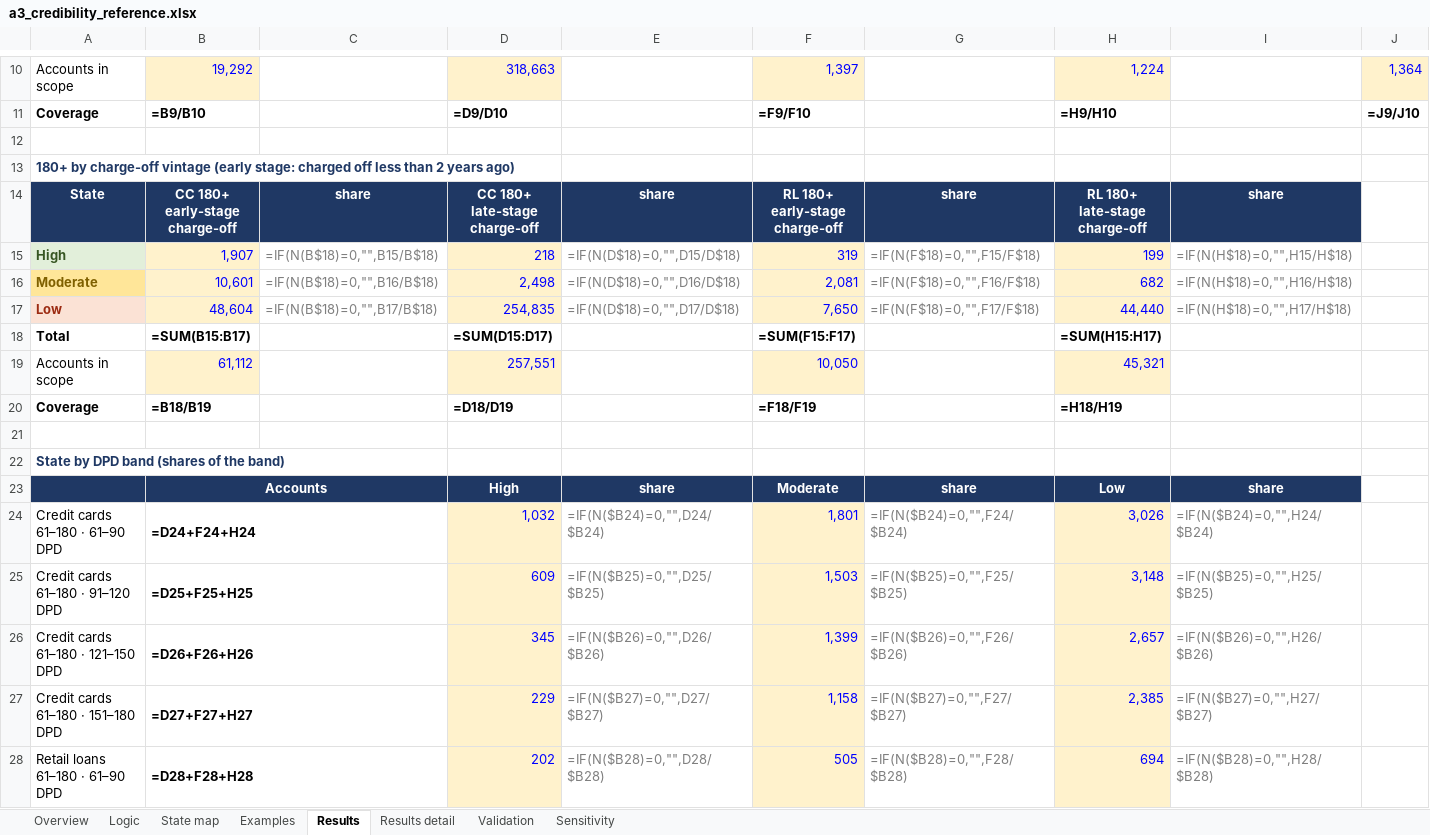
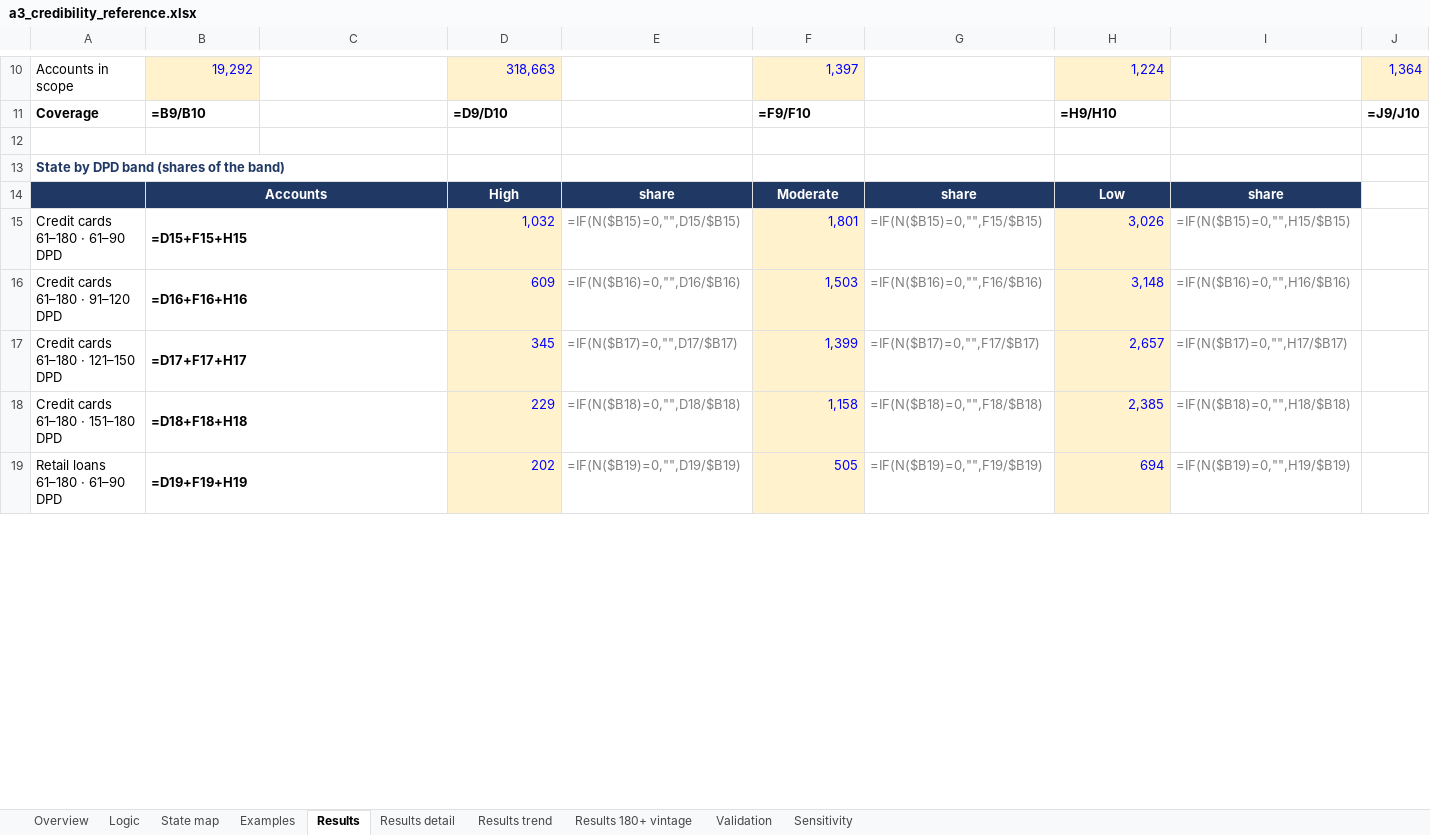
Before and after one commit to balsapka/Collections, an Excel workbook: docs/credibility/a3_credibility_reference.xlsx, sheet Results, drawn as a sheet; only a part is shown, gaps mark what is left out; values as stored, in another font and other column widths than the file's, no borders; formulas without a stored value are shown as written; removed rows and columns are numbered as before the commit, all else as after; rows hold the shown columns only; ↵ is a line break in a cell; the diff covers the shown part only; the diff names each change by its address in the sheet, - before the commit and + after, or states it on an @@ line.

```diff
--- a/docs/credibility/a3_credibility_reference.xlsx (sheet Results)
+++ b/docs/credibility/a3_credibility_reference.xlsx (sheet Results)
+sheet tab: Results trend
+sheet tab: Results 180+ vintage
-row 13: 180+ by charge-off vintage (early stage: charged off less than 2 years ago)
-row 14: State | CC 180+ ↵ early-stage ↵ charge-off | share | CC 180+ ↵ late-stage ↵ charge-off | share | RL 180+ ↵ early-stage ↵ charge-off | share | RL 180+ ↵ late-stage ↵ charge-off | share
-row 15: High | 1,907 | =IF(N(B$18)=0,"",B15/B$18) | 218 | =IF(N(D$18)=0,"",D15/D$18) | 319 | =IF(N(F$18)=0,"",F15/F$18) | 199 | =IF(N(H$18)=0,"",H15/H$18)
-row 16: Moderate | 10,601 | =IF(N(B$18)=0,"",B16/B$18) | 2,498 | =IF(N(D$18)=0,"",D16/D$18) | 2,081 | =IF(N(F$18)=0,"",F16/F$18) | 682 | =IF(N(H$18)=0,"",H16/H$18)
-row 17: Low | 48,604 | =IF(N(B$18)=0,"",B17/B$18) | 254,835 | =IF(N(D$18)=0,"",D17/D$18) | 7,650 | =IF(N(F$18)=0,"",F17/F$18) | 44,440 | =IF(N(H$18)=0,"",H17/H$18)
-row 18: Total | =SUM(B15:B17) |  | =SUM(D15:D17) |  | =SUM(F15:F17) |  | =SUM(H15:H17)
-row 19: Accounts in scope | 61,112 |  | 257,551 |  | 10,050 |  | 45,321
-row 20: Coverage | =B18/B19 |  | =D18/D19 |  | =F18/F19 |  | =H18/H19
-row 21: (empty)
-B15: =D24+F24+H24
+B15: =D15+F15+H15
-E15: =IF(N($B24)=0,"",D24/$B24)
+E15: =IF(N($B15)=0,"",D15/$B15)
-G15: =IF(N($B24)=0,"",F24/$B24)
+G15: =IF(N($B15)=0,"",F15/$B15)
-I15: =IF(N($B24)=0,"",H24/$B24)
+I15: =IF(N($B15)=0,"",H15/$B15)
-B16: =D25+F25+H25
+B16: =D16+F16+H16
-E16: =IF(N($B25)=0,"",D25/$B25)
+E16: =IF(N($B16)=0,"",D16/$B16)
-G16: =IF(N($B25)=0,"",F25/$B25)
+G16: =IF(N($B16)=0,"",F16/$B16)
-I16: =IF(N($B25)=0,"",H25/$B25)
+I16: =IF(N($B16)=0,"",H16/$B16)
-B17: =D26+F26+H26
+B17: =D17+F17+H17
-E17: =IF(N($B26)=0,"",D26/$B26)
+E17: =IF(N($B17)=0,"",D17/$B17)
-G17: =IF(N($B26)=0,"",F26/$B26)
+G17: =IF(N($B17)=0,"",F17/$B17)
-I17: =IF(N($B26)=0,"",H26/$B26)
+I17: =IF(N($B17)=0,"",H17/$B17)
-B18: =D27+F27+H27
+B18: =D18+F18+H18
-E18: =IF(N($B27)=0,"",D27/$B27)
+E18: =IF(N($B18)=0,"",D18/$B18)
-G18: =IF(N($B27)=0,"",F27/$B27)
+G18: =IF(N($B18)=0,"",F18/$B18)
-I18: =IF(N($B27)=0,"",H27/$B27)
+I18: =IF(N($B18)=0,"",H18/$B18)
-B19: =D28+F28+H28
+B19: =D19+F19+H19
-E19: =IF(N($B28)=0,"",D28/$B28)
+E19: =IF(N($B19)=0,"",D19/$B19)
-G19: =IF(N($B28)=0,"",F28/$B28)
+G19: =IF(N($B19)=0,"",F19/$B19)
-I19: =IF(N($B28)=0,"",H28/$B28)
+I19: =IF(N($B19)=0,"",H19/$B19)
```
Also changed, not shown: 14 removed rows and 36 edited cells elsewhere in this sheet, sheet Results detail, 1 other file.
